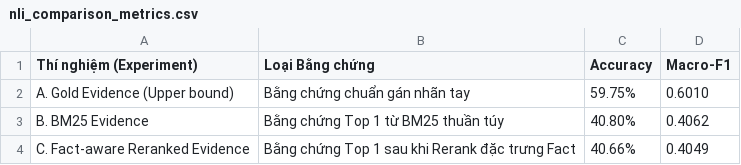
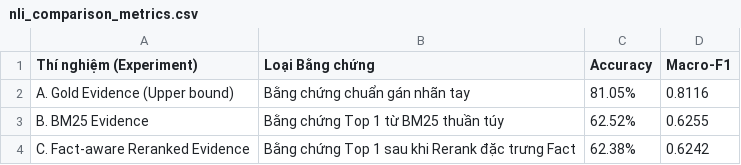
Before and after one commit to gerichilli/CS221-NLP-Project-Vi-Fact-Checking, a CSV file: data/processed/retrieval/nli_comparison_metrics.csv, drawn as a sheet.

```diff
--- a/data/processed/retrieval/nli_comparison_metrics.csv
+++ b/data/processed/retrieval/nli_comparison_metrics.csv
@@ -1,4 +1,4 @@
 Thí nghiệm (Experiment),Loại Bằng chứng,Accuracy,Macro-F1
-A. Gold Evidence (Upper bound),Bằng chứng chuẩn gán nhãn tay,59.75%,0.6010
-B. BM25 Evidence,Bằng chứng Top 1 từ BM25 thuần túy,40.80%,0.4062
-C. Fact-aware Reranked Evidence,Bằng chứng Top 1 sau khi Rerank đặc trưng Fact,40.66%,0.4049
+A. Gold Evidence (Upper bound),Bằng chứng chuẩn gán nhãn tay,81.05%,0.8116
+B. BM25 Evidence,Bằng chứng Top 1 từ BM25 thuần túy,62.52%,0.6255
+C. Fact-aware Reranked Evidence,Bằng chứng Top 1 sau khi Rerank đặc trưng Fact,62.38%,0.6242
```
Also changed, not shown: 8 other files.
